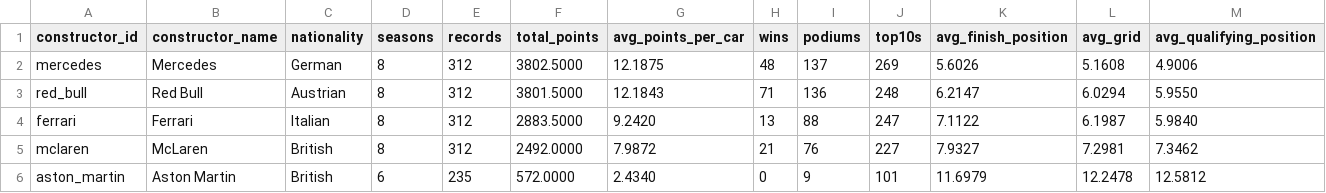
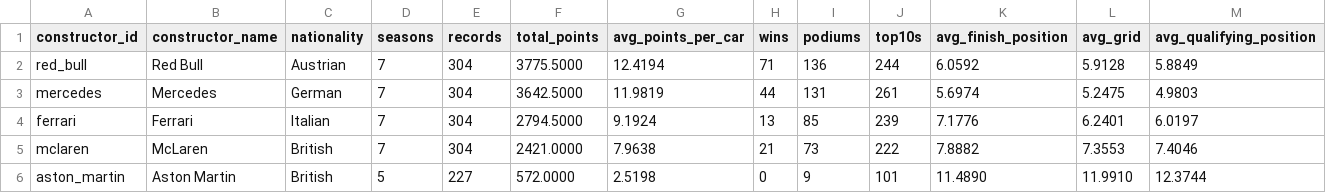
Before and after one commit to CHOS1N11111/Formula-1-data-analysis-and-prediction, a CSV file: data/analysis/constructor_summary.csv, drawn as a sheet; only a part is shown; the diff covers the shown part only.

```diff
--- a/data/analysis/constructor_summary.csv
+++ b/data/analysis/constructor_summary.csv
@@ -1,6 +1,6 @@
 constructor_id,constructor_name,nationality,seasons,records,total_points,avg_points_per_car,wins,podiums,top10s,avg_finish_position,avg_grid,avg_qualifying_position
-mercedes,Mercedes,German,8,312,3802.5000,12.1875,48,137,269,5.6026,5.1608,4.9006
-red_bull,Red Bull,Austrian,8,312,3801.5000,12.1843,71,136,248,6.2147,6.0294,5.9550
-ferrari,Ferrari,Italian,8,312,2883.5000,9.2420,13,88,247,7.1122,6.1987,5.9840
-mclaren,McLaren,British,8,312,2492.0000,7.9872,21,76,227,7.9327,7.2981,7.3462
-aston_martin,Aston Martin,British,6,235,572.0000,2.4340,0,9,101,11.6979,12.2478,12.5812
+red_bull,Red Bull,Austrian,7,304,3775.5000,12.4194,71,136,244,6.0592,5.9128,5.8849
+mercedes,Mercedes,German,7,304,3642.5000,11.9819,44,131,261,5.6974,5.2475,4.9803
+ferrari,Ferrari,Italian,7,304,2794.5000,9.1924,13,85,239,7.1776,6.2401,6.0197
+mclaren,McLaren,British,7,304,2421.0000,7.9638,21,73,222,7.8882,7.3553,7.4046
+aston_martin,Aston Martin,British,5,227,572.0000,2.5198,0,9,101,11.4890,11.9910,12.3744
```
Also changed, not shown: 1 added row, 3 removed rows and 24 edited cells elsewhere in this file, data/analysis/constructor_points_by_year.csv, data/analysis/driver_points_by_year.csv, 24 other files.
